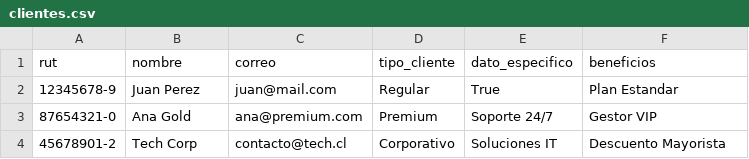
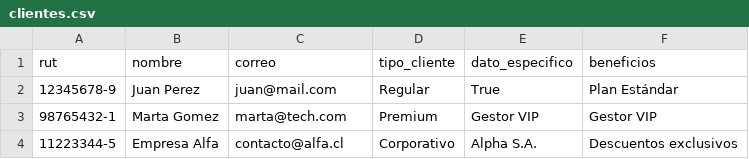
Before and after one commit to constanzasaamercado/Gestion-de-clientes---SolutionTech, a CSV file: clientes.csv, drawn as a sheet.

```diff
--- a/clientes.csv
+++ b/clientes.csv
@@ -1,4 +1,4 @@
 rut,nombre,correo,tipo_cliente,dato_especifico,beneficios
-12345678-9,Juan Perez,juan@mail.com,Regular,True,Plan Estandar
-87654321-0,Ana Gold,ana@premium.com,Premium,Soporte 24/7,Gestor VIP
-45678901-2,Tech Corp,contacto@tech.cl,Corporativo,Soluciones IT,Descuento Mayorista
+12345678-9,Juan Perez,juan@mail.com,Regular,True,Plan Estándar
+98765432-1,Marta Gomez,marta@tech.com,Premium,Gestor VIP,Gestor VIP
+11223344-5,Empresa Alfa,contacto@alfa.cl,Corporativo,Alpha S.A.,Descuentos exclusivos
```
Also changed, not shown: 9 other files.
